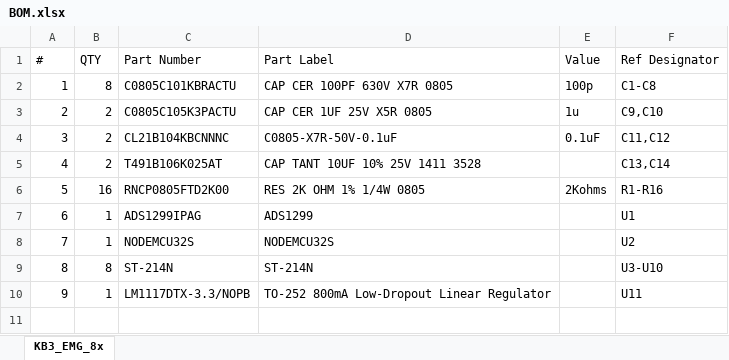
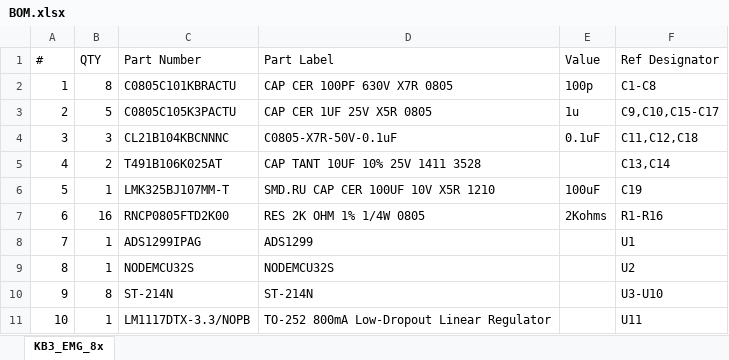
Before and after one commit to RF-Lab/emg_platform, an Excel workbook: hw_platform/ADS1299EMG8x/BOM.xlsx, sheet KB3_EMG_8x, drawn as a sheet; values as stored, in another font and other column widths than the file's, no borders; addresses are those after the commit; the diff names each change by its address in the sheet, - before the commit and + after, or states it on an @@ line.

```diff
--- a/hw_platform/ADS1299EMG8x/BOM.xlsx (sheet KB3_EMG_8x)
+++ b/hw_platform/ADS1299EMG8x/BOM.xlsx (sheet KB3_EMG_8x)
-B3 (QTY): 2
+B3 (QTY): 5
-F3 (Ref Designator): C9,C10
+F3 (Ref Designator): C9,C10,C15-C17
-B4 (QTY): 2
+B4 (QTY): 3
-F4 (Ref Designator): C11,C12
+F4 (Ref Designator): C11,C12,C18
+row 6: 5 | 1 | LMK325BJ107MM-T | SMD.RU CAP CER 100UF 10V X5R 1210 | 100uF | C19
@@ column A (#) renumbered from row 7 down @@
```
Also changed, not shown: 1 other file.
